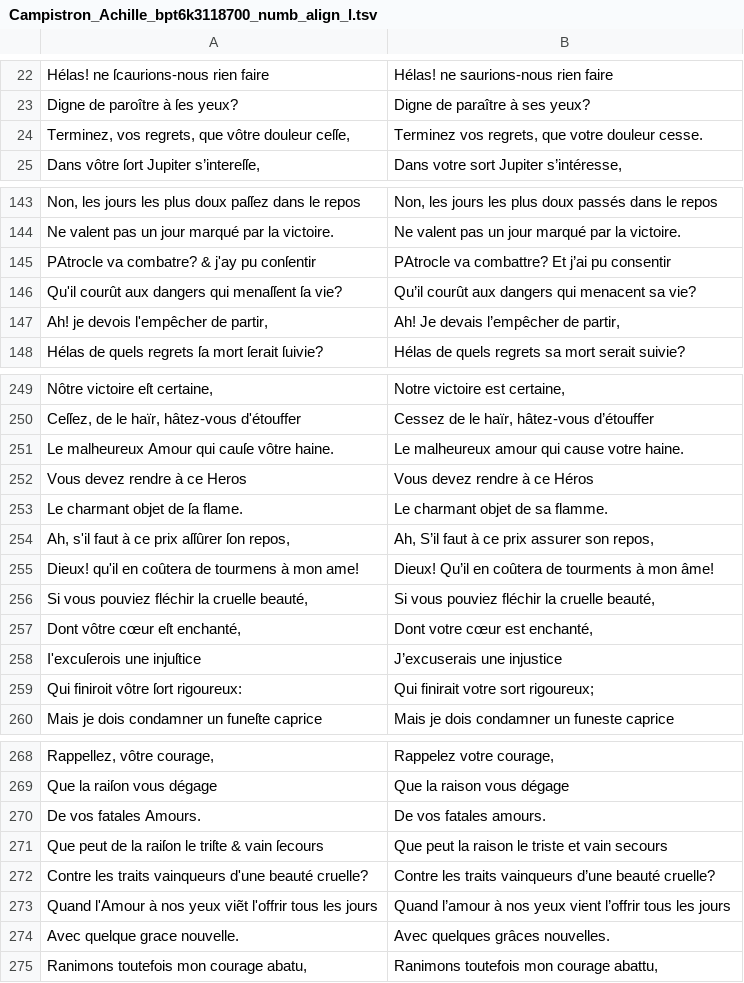
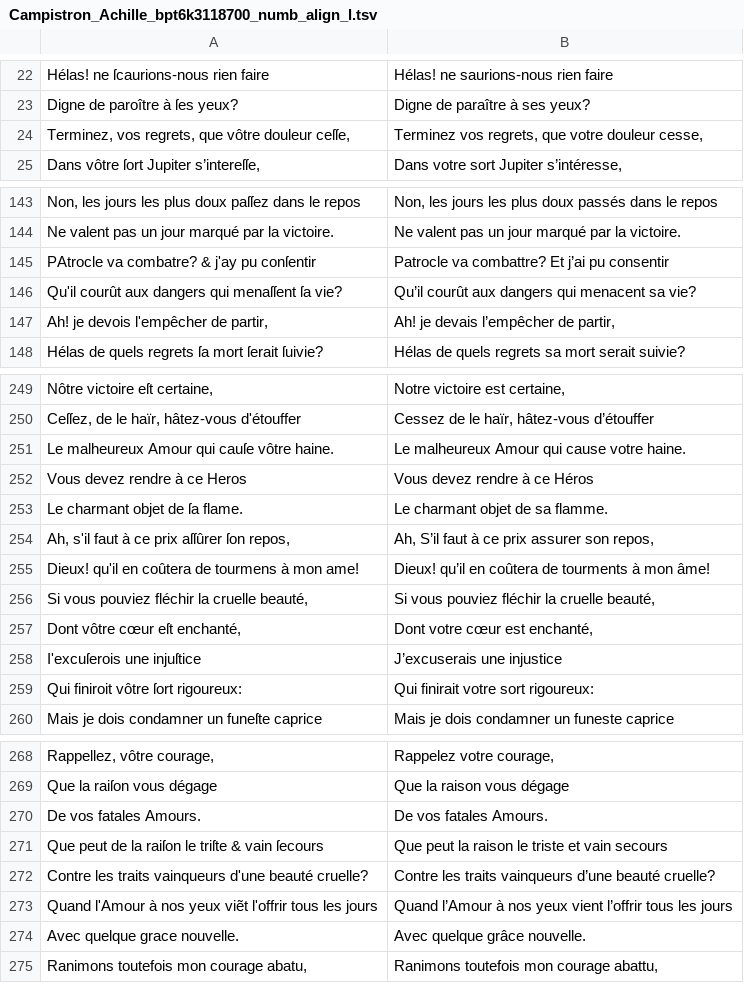
Before and after one commit to e-ditiones/PARALLEL17, a TSV file: corpus_tsv/Campistron_Achille_bpt6k3118700_numb_align_l.tsv, drawn as a sheet; only a part is shown, gaps mark what is left out; the diff covers the shown part only.

Commit message:
Campistron Achile

```diff
--- a/corpus_tsv/Campistron_Achille_bpt6k3118700_numb_align_l.tsv
+++ b/corpus_tsv/Campistron_Achille_bpt6k3118700_numb_align_l.tsv
@@ -23,3 +23,3 @@ Hélas! ne ſcaurions-nous rien faire	Hélas! ne saurions-nous rien faire
 Digne de paroître à ſes yeux?	Digne de paraître à ses yeux?
-Terminez, vos regrets, que vôtre douleur ceſſe,	Terminez vos regrets, que votre douleur cesse.
+Terminez, vos regrets, que vôtre douleur ceſſe,	Terminez vos regrets, que votre douleur cesse,
 Dans vôtre ſort Jupiter s’intereſſe,	Dans votre sort Jupiter s’intéresse,
@@ -144,5 +144,5 @@ Non, les jours les plus doux paſſez dans le repos	Non, les jours les plus doux
 Ne valent pas un jour marqué par la victoire.	Ne valent pas un jour marqué par la victoire.
-PAtrocle va combatre? & j'ay pu conſentir	PAtrocle va combattre? Et j’ai pu consentir
+PAtrocle va combatre? & j'ay pu conſentir	Patrocle va combattre? Et j’ai pu consentir
 Qu'il courût aux dangers qui menaſſent ſa vie?	Qu’il courût aux dangers qui menacent sa vie?
-Ah! je devois l'empêcher de partir,	Ah! Je devais l’empêcher de partir,
+Ah! je devois l'empêcher de partir,	Ah! je devais l’empêcher de partir,
 Hélas de quels regrets ſa mort ſerait ſuivie?	Hélas de quels regrets sa mort serait suivie?
@@ -250,3 +250,3 @@ Nôtre victoire eſt certaine,	Notre victoire est certaine,
 Ceſſez, de le haïr, hâtez-vous d'étouffer	Cessez de le haïr, hâtez-vous d’étouffer
-Le malheureux Amour qui cauſe vôtre haine.	Le malheureux amour qui cause votre haine.
+Le malheureux Amour qui cauſe vôtre haine.	Le malheureux Amour qui cause votre haine.
 Vous devez rendre à ce Heros	Vous devez rendre à ce Héros
@@ -254,3 +254,3 @@ Le charmant objet de ſa flame.	Le charmant objet de sa flamme.
 Ah, s'il faut à ce prix aſſûrer ſon repos,	Ah, S’il faut à ce prix assurer son repos,
-Dieux! qu'il en coûtera de tourmens à mon ame!	Dieux! Qu’il en coûtera de tourments à mon âme!
+Dieux! qu'il en coûtera de tourmens à mon ame!	Dieux! qu’il en coûtera de tourments à mon âme!
 Si vous pouviez fléchir la cruelle beauté,	Si vous pouviez fléchir la cruelle beauté,
@@ -258,3 +258,3 @@ Dont vôtre cœur eſt enchanté,	Dont votre cœur est enchanté,
 I'excuſerois une injuſtice	J’excuserais une injustice
-Qui finiroit vôtre ſort rigoureux:	Qui finirait votre sort rigoureux;
+Qui finiroit vôtre ſort rigoureux:	Qui finirait votre sort rigoureux:
 Mais je dois condamner un funeſte caprice	Mais je dois condamner un funeste caprice
@@ -269,7 +269,7 @@ Rappellez, vôtre courage,	Rappelez votre courage,
 Que la raiſon vous dégage	Que la raison vous dégage
-De vos fatales Amours.	De vos fatales amours.
+De vos fatales Amours.	De vos fatales Amours.
 Que peut de la raiſon le triſte & vain ſecours	Que peut la raison le triste et vain secours
 Contre les traits vainqueurs d'une beauté cruelle?	Contre les traits vainqueurs d’une beauté cruelle?
-Quand l'Amour à nos yeux viẽt l'offrir tous les jours	Quand l’amour à nos yeux vient l’offrir tous les jours
-Avec quelque grace nouvelle.	Avec quelques grâces nouvelles.
+Quand l'Amour à nos yeux viẽt l'offrir tous les jours	Quand l’Amour à nos yeux vient l’offrir tous les jours
+Avec quelque grace nouvelle.	Avec quelque grâce nouvelle.
 Ranimons toutefois mon courage abatu,	Ranimons toutefois mon courage abattu,
```
Also changed, not shown: 36 edited cells elsewhere in this file, 1 other file.
